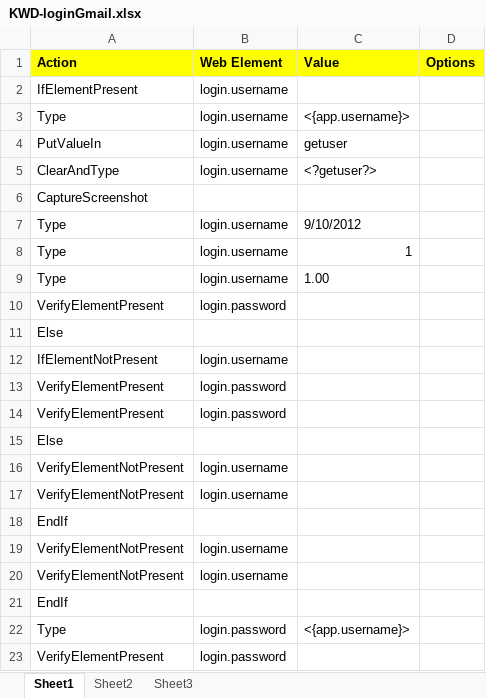
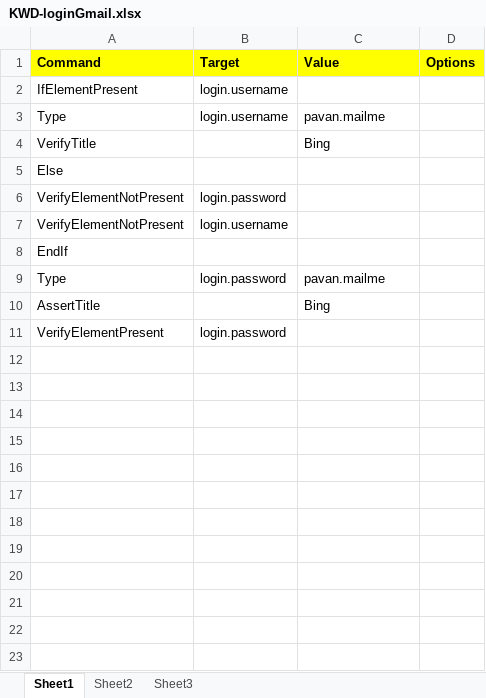
Before and after one commit to Krishna-Ajith/olo-sampleJavaProject, an Excel workbook: src/module2/KWD-loginGmail.xlsx, sheet Sheet1, drawn as a sheet; values as stored, in another font and other column widths than the file's, no borders; removed rows and columns are numbered as before the commit, all else as after; the diff names each change by its address in the sheet, - before the commit and + after, or states it on an @@ line.

```diff
--- a/src/module2/KWD-loginGmail.xlsx (sheet Sheet1)
+++ b/src/module2/KWD-loginGmail.xlsx (sheet Sheet1)
-A1: Action
+A1: Command
-B1: Web Element
+B1: Target
-C3 (Value): <{app.username}>
+C3 (Value): pavan.mailme
-row 4: PutValueIn | login.username | getuser
-row 5: ClearAndType | login.username | <?getuser?>
-row 6: CaptureScreenshot
-row 7: Type | login.username | 9/10/2012
-row 8: Type | login.username | 1
-row 9: Type | login.username | 1.00
-row 10: VerifyElementPresent | login.password
+row 4: VerifyTitle |  | Bing
-row 12: IfElementNotPresent | login.username
-row 13: VerifyElementPresent | login.password
-row 14: VerifyElementPresent | login.password
-row 15: Else
-B6 (Target): login.username
+B6 (Target): login.password
-row 19: VerifyElementNotPresent | login.username
-row 20: VerifyElementNotPresent | login.username
-row 21: EndIf
-C9 (Value): <{app.username}>
+C9 (Value): pavan.mailme
+row 10: AssertTitle |  | Bing
```
Also changed, not shown: src/module1/KWD-loginGmail.xlsx, 23 other files.
